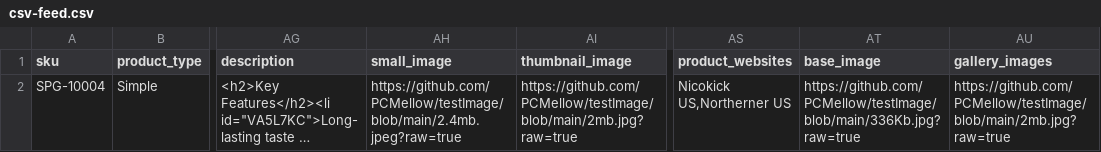
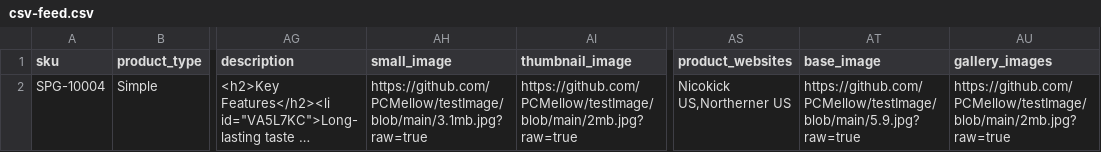
Before and after one commit to PCMellow/testImage, a CSV file: csv-feed.csv, drawn as a sheet; only a part is shown, gaps mark what is left out; long unchanged cells end in …; the diff names each change by its address in the sheet, - before the commit and + after, or states it on an @@ line.

Commit message:
Update csv-feed.csv

```diff
--- a/csv-feed.csv
+++ b/csv-feed.csv
-AH2 (small_image): https://github.com/PCMellow/testImage/blob/main/2.4mb.jpeg?raw=true
+AH2 (small_image): https://github.com/PCMellow/testImage/blob/main/3.1mb.jpg?raw=true
-AT2 (base_image): https://github.com/PCMellow/testImage/blob/main/336Kb.jpg?raw=true
+AT2 (base_image): https://github.com/PCMellow/testImage/blob/main/5.9.jpg?raw=true
```
